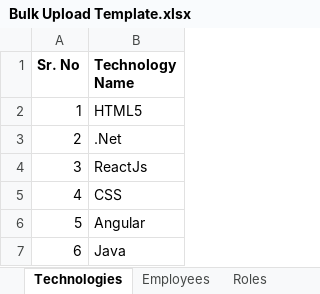
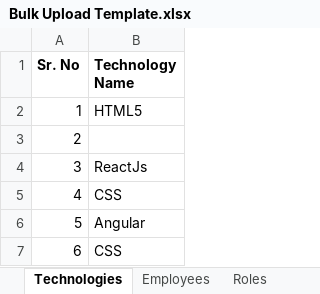
Before and after one commit to Code-CHOUDHARY/ResumeBuilderBackend, an Excel workbook: upload/template/employee/Bulk Upload Template.xlsx, sheet Technologies, drawn as a sheet; values as stored, in another font and other column widths than the file's, no borders; table styles not drawn; the diff names each change by its address in the sheet, - before the commit and + after, or states it on an @@ line.

```diff
--- a/upload/template/employee/Bulk Upload Template.xlsx (sheet Technologies)
+++ b/upload/template/employee/Bulk Upload Template.xlsx (sheet Technologies)
-B3 (Technology Name): .Net
+B3 (Technology Name): (empty)
-B7 (Technology Name): Java
+B7 (Technology Name): CSS
```
Also changed, not shown: sheet Roles, upload/template/employee/Bulk Upload Template-v2.xlsx, upload/template/role/Bulk Upload Template.xlsx, 9 other files.
